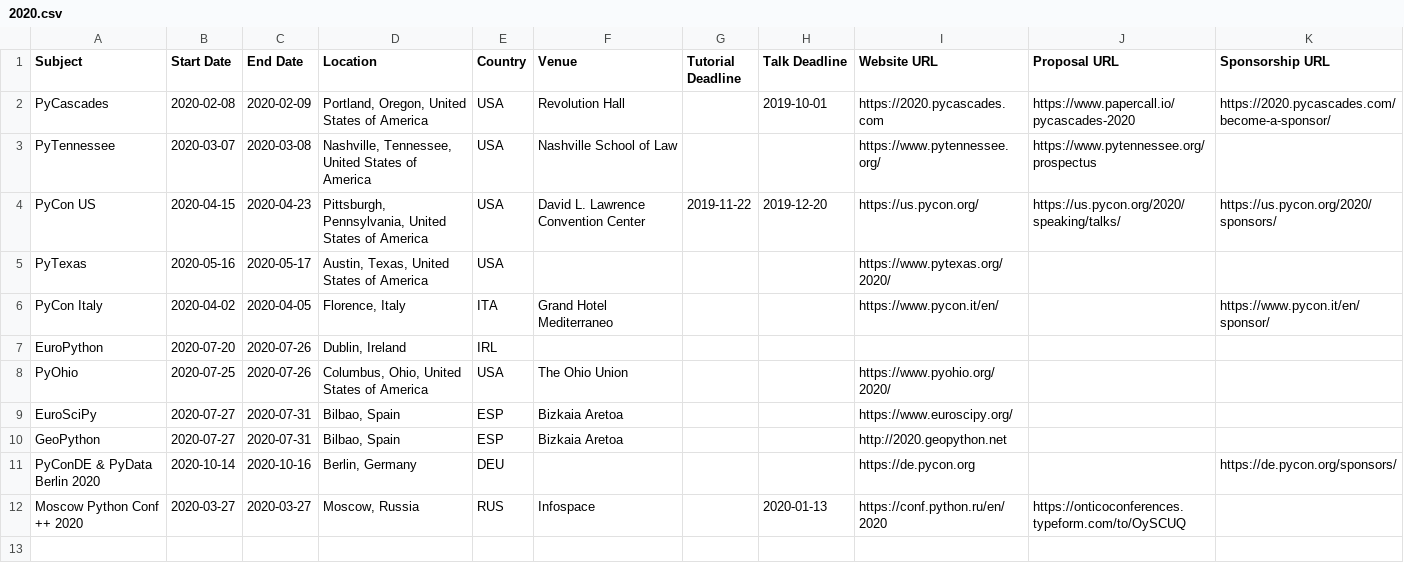
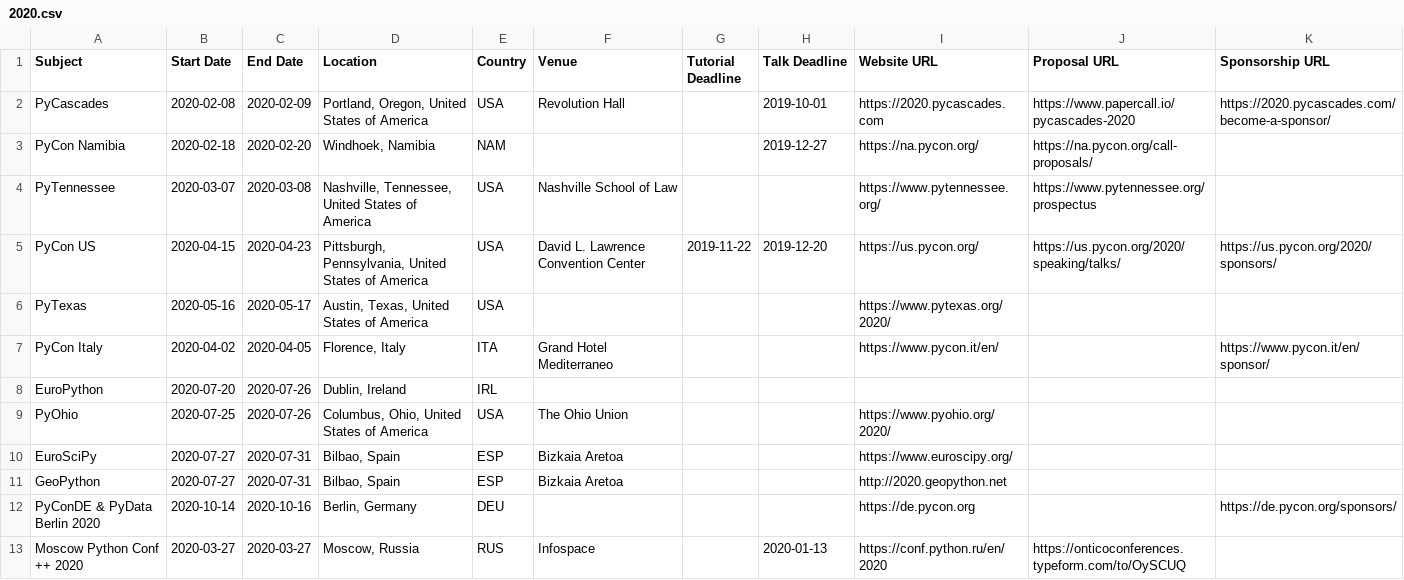
Before and after one commit to python-organizers/conferences, a CSV file: 2020.csv, drawn as a sheet; the diff names each change by its address in the sheet, - before the commit and + after, or states it on an @@ line.

Commit message:
Add PyCon Namibia

```diff
--- a/2020.csv
+++ b/2020.csv
+row 3: PyCon Namibia | 2020-02-18 | 2020-02-20 | Windhoek, Namibia | NAM |  |  | 2019-12-27 | https://na.pycon.org/ | https://na.pycon.org/call-proposals/
```
